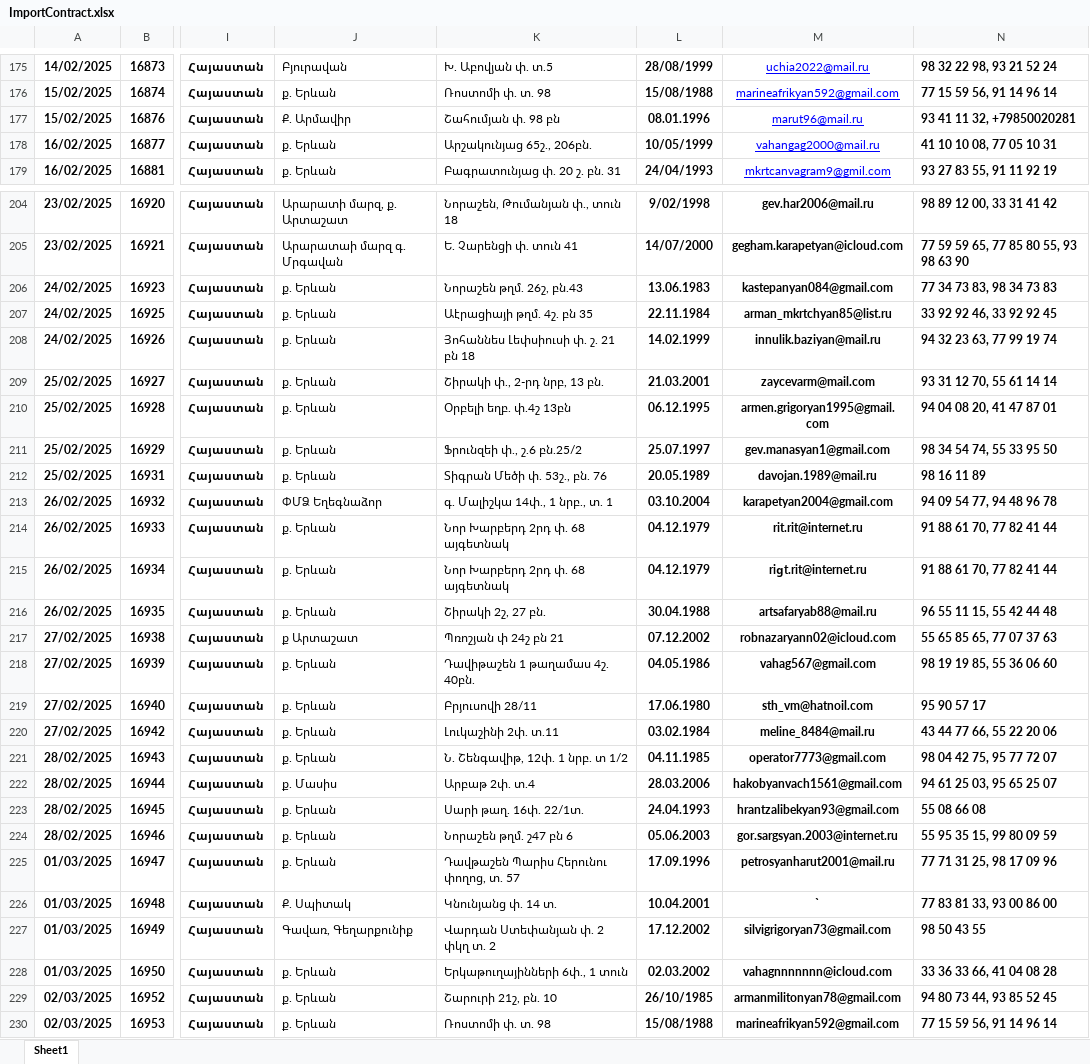
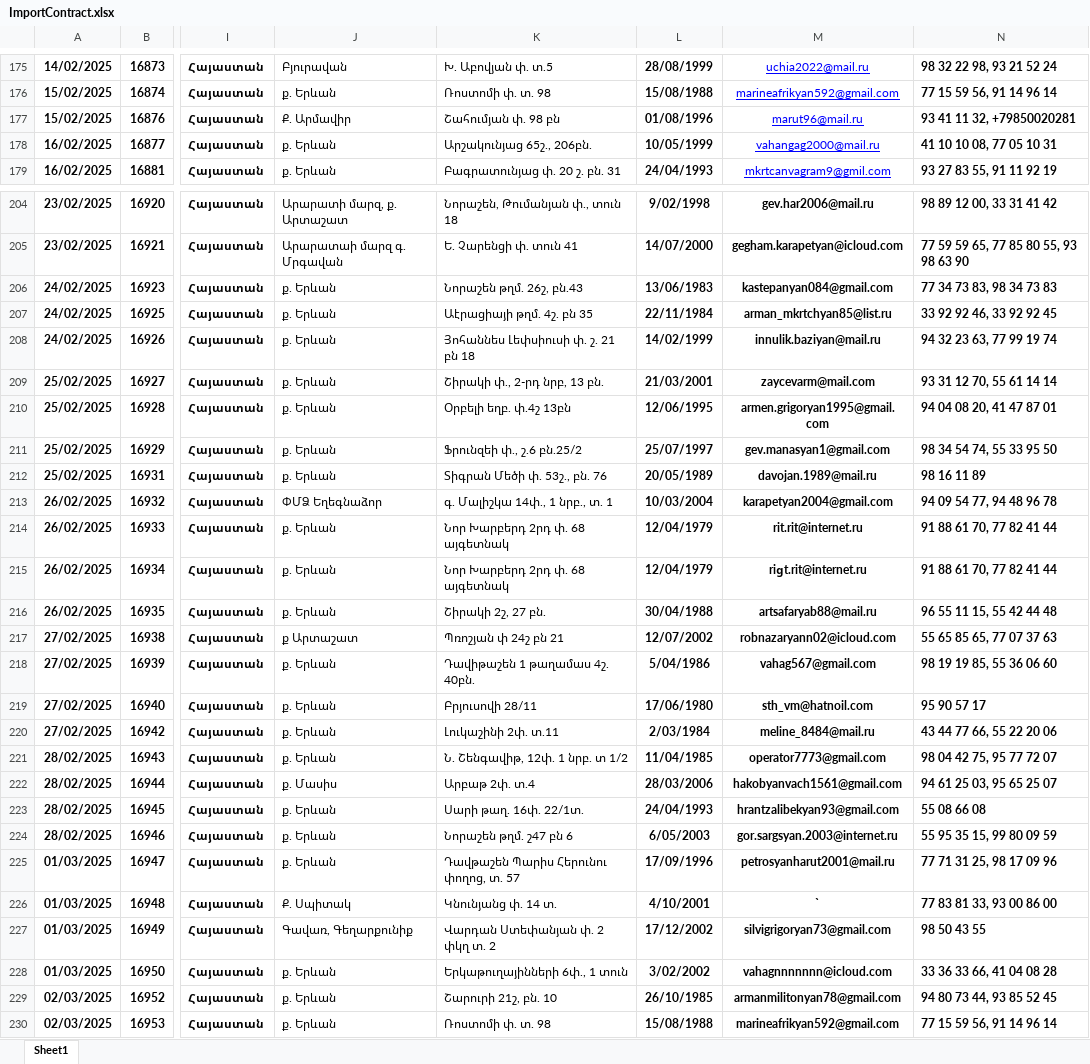
Before and after one commit to DevelopersBloom/DC_New_backend, an Excel workbook: ImportContract.xlsx, sheet Sheet1, drawn as a sheet; only a part is shown, gaps mark what is left out; values as stored, in another font and other column widths than the file's, no borders; the diff names each change by its address in the sheet, - before the commit and + after, or states it on an @@ line.

```diff
--- a/ImportContract.xlsx (sheet Sheet1)
+++ b/ImportContract.xlsx (sheet Sheet1)
-L177: 08.01.1996
+L177: 01/08/1996
-L206: 13.06.1983
+L206: 13/06/1983
-L207: 22.11.1984
+L207: 22/11/1984
-L208: 14.02.1999
+L208: 14/02/1999
-L209: 21.03.2001
+L209: 21/03/2001
-L210: 06.12.1995
+L210: 12/06/1995
-L211: 25.07.1997
+L211: 25/07/1997
-L212: 20.05.1989
+L212: 20/05/1989
-L213: 03.10.2004
+L213: 10/03/2004
-L214:L215: 04.12.1979
+L214:L215: 12/04/1979
-L216: 30.04.1988
+L216: 30/04/1988
-L217: 07.12.2002
+L217: 12/07/2002
-L218: 04.05.1986
+L218: 5/04/1986
-L219: 17.06.1980
+L219: 17/06/1980
-L220: 03.02.1984
+L220: 2/03/1984
-L221: 04.11.1985
+L221: 11/04/1985
-L222: 28.03.2006
+L222: 28/03/2006
-L223: 24.04.1993
+L223: 24/04/1993
-L224: 05.06.2003
+L224: 6/05/2003
-L225: 17.09.1996
+L225: 17/09/1996
-L226: 10.04.2001
+L226: 4/10/2001
-L227: 17.12.2002
+L227: 17/12/2002
-L228: 02.03.2002
+L228: 3/02/2002
```
Also changed, not shown: 1 other file.
